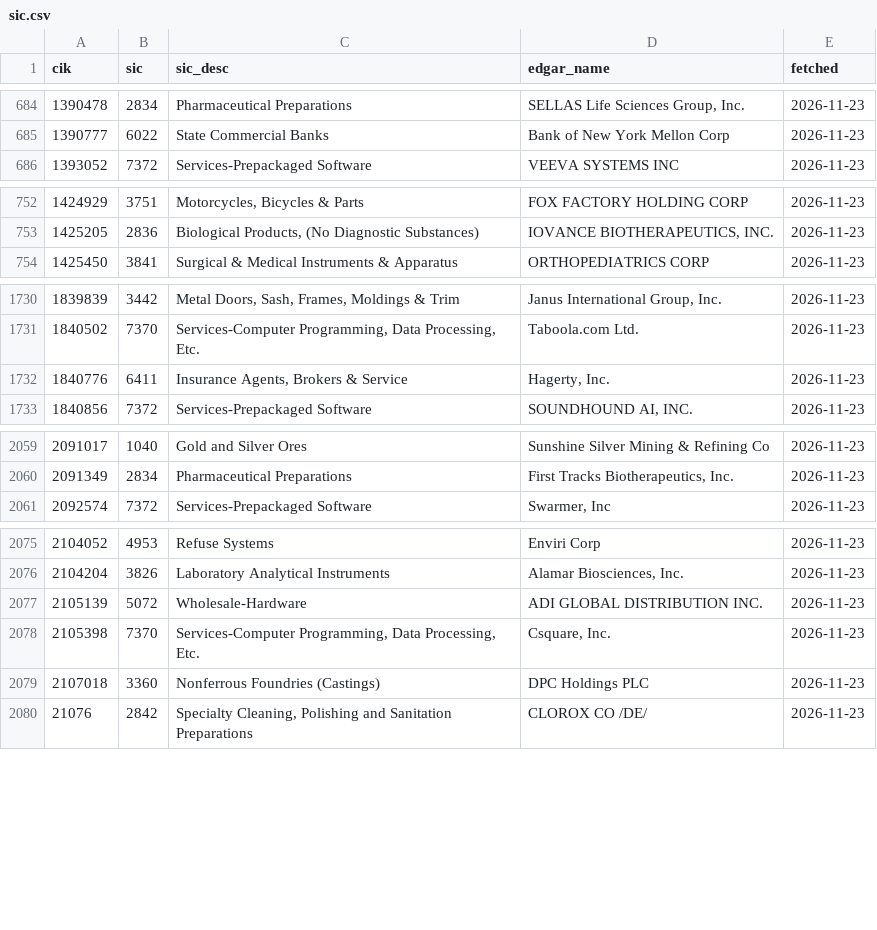
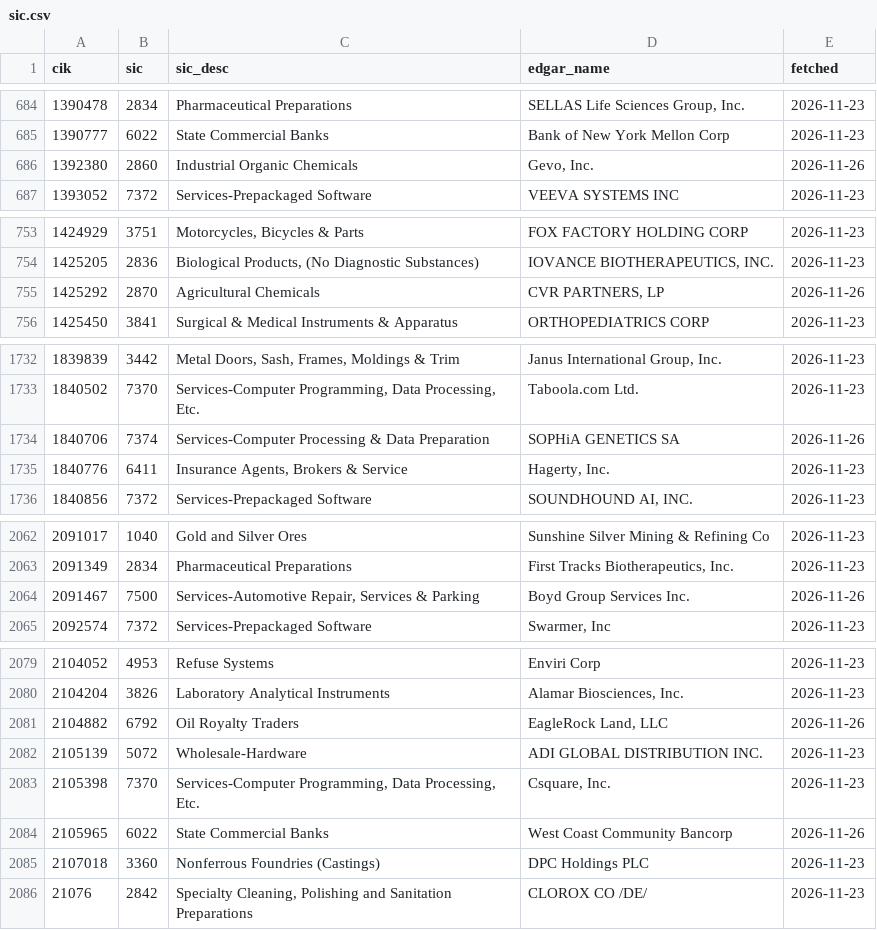
Before and after one commit to YeonGu/market_screener, a CSV file: cache/sic.csv, drawn as a sheet; only a part is shown, gaps mark what is left out; the diff covers the shown part only; the diff names each change by its address in the sheet, - before the commit and + after, or states it on an @@ line.

```diff
--- a/cache/sic.csv
+++ b/cache/sic.csv
+row 686: 1392380 | 2860 | Industrial Organic Chemicals | Gevo, Inc. | 2026-11-26
+row 755: 1425292 | 2870 | Agricultural Chemicals | CVR PARTNERS, LP | 2026-11-26
+row 1734: 1840706 | 7374 | Services-Computer Processing & Data Preparation | SOPHiA GENETICS SA | 2026-11-26
+row 2064: 2091467 | 7500 | Services-Automotive Repair, Services & Parking | Boyd Group Services Inc. | 2026-11-26
+row 2081: 2104882 | 6792 | Oil Royalty Traders | EagleRock Land, LLC | 2026-11-26
+row 2084: 2105965 | 6022 | State Commercial Banks | West Coast Community Bancorp | 2026-11-26
```
Also changed, not shown: 1 added row elsewhere in this file.
